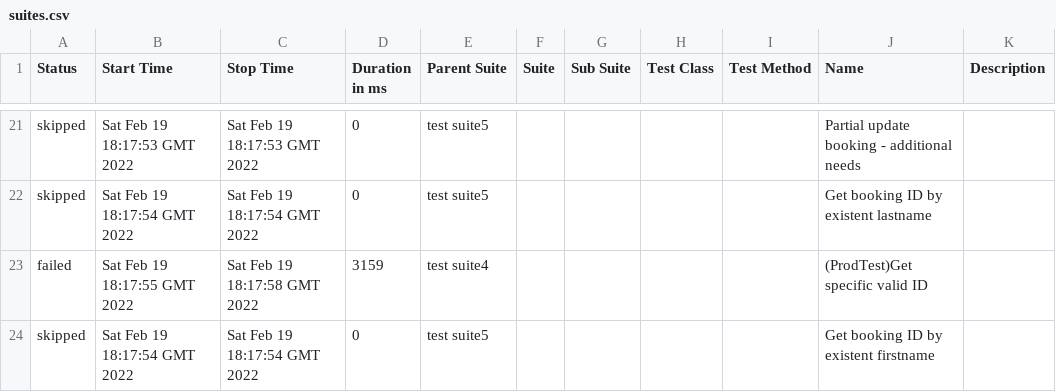
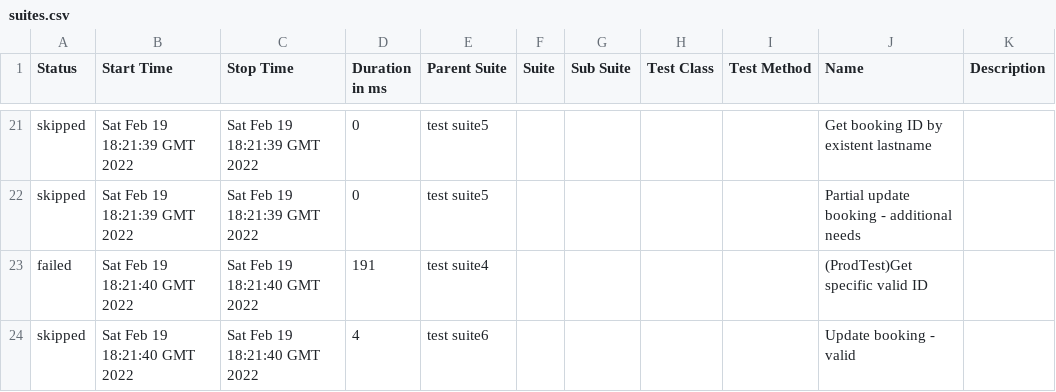
Before and after one commit to vikasg52/api-automation-pactumjs-jest-by-vikasgarg, a CSV file: data/suites.csv, drawn as a sheet; only a part is shown, gaps mark what is left out; the diff covers the shown part only.

```diff
--- a/data/suites.csv
+++ b/data/suites.csv
@@ -21,4 +21,4 @@
-"skipped","Sat Feb 19 18:17:53 GMT 2022","Sat Feb 19 18:17:53 GMT 2022","0","test  suite5","","","","","Partial update booking - additional needs",""
-"skipped","Sat Feb 19 18:17:54 GMT 2022","Sat Feb 19 18:17:54 GMT 2022","0","test  suite5","","","","","Get booking ID by existent lastname",""
-"failed","Sat Feb 19 18:17:55 GMT 2022","Sat Feb 19 18:17:58 GMT 2022","3159","test  suite4","","","","","(ProdTest)Get specific valid ID",""
-"skipped","Sat Feb 19 18:17:54 GMT 2022","Sat Feb 19 18:17:54 GMT 2022","0","test  suite5","","","","","Get booking ID by existent firstname",""
+"skipped","Sat Feb 19 18:21:39 GMT 2022","Sat Feb 19 18:21:39 GMT 2022","0","test  suite5","","","","","Get booking ID by existent lastname",""
+"skipped","Sat Feb 19 18:21:39 GMT 2022","Sat Feb 19 18:21:39 GMT 2022","0","test  suite5","","","","","Partial update booking - additional needs",""
+"failed","Sat Feb 19 18:21:40 GMT 2022","Sat Feb 19 18:21:40 GMT 2022","191","test  suite4","","","","","(ProdTest)Get specific valid ID",""
+"skipped","Sat Feb 19 18:21:40 GMT 2022","Sat Feb 19 18:21:40 GMT 2022","4","test  suite6","","","","","Update booking - valid",""
```
Also changed, not shown: 4 added rows, 4 removed rows and 60 edited cells elsewhere in this file, 49 other files.
